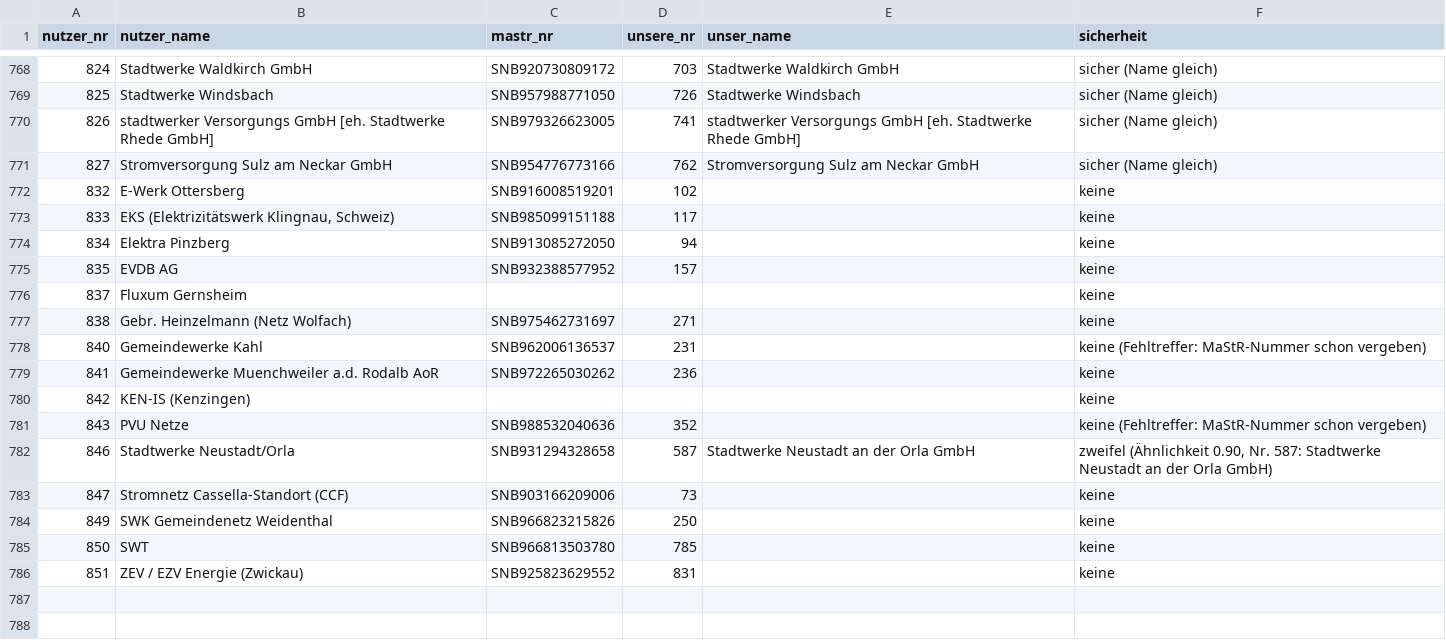
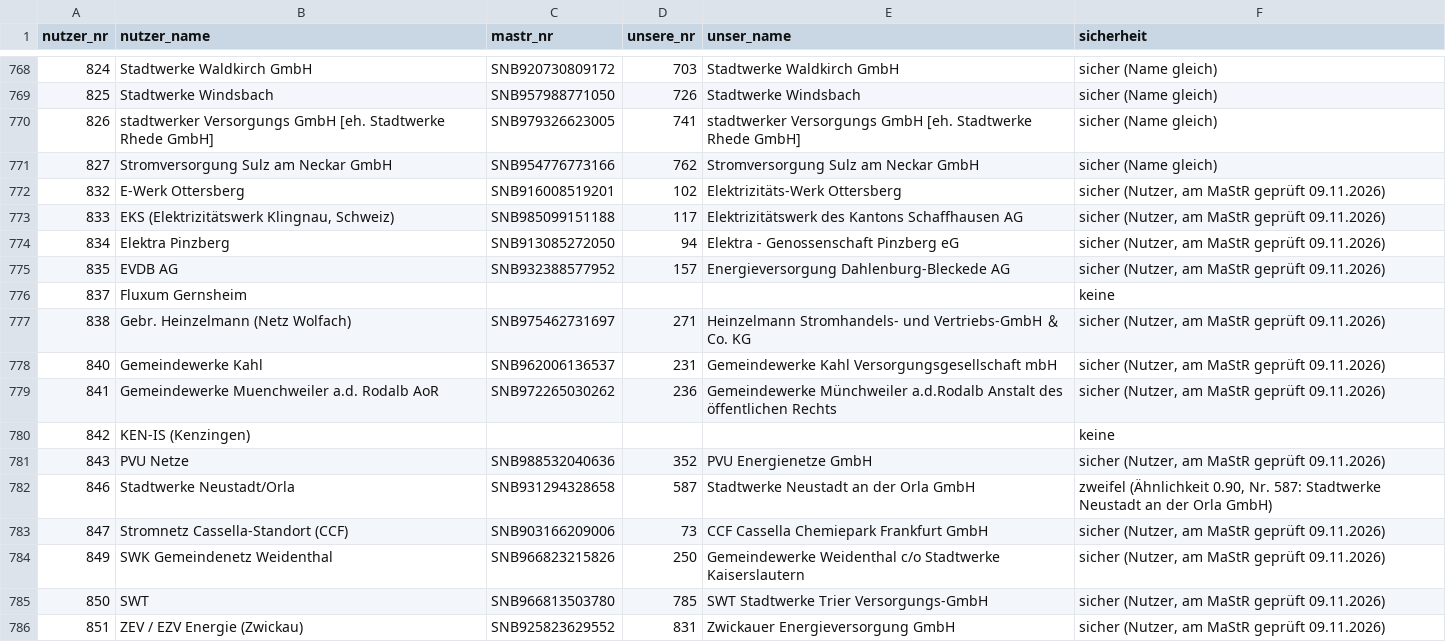
Before and after one commit to buelentd/netzentgelte-strom, a CSV file: ergebnis/zuordnung_nutzer_mastr.csv, drawn as a sheet; only a part is shown, gaps mark what is left out.

```diff
--- a/ergebnis/zuordnung_nutzer_mastr.csv
+++ b/ergebnis/zuordnung_nutzer_mastr.csv
@@ -771,16 +771,16 @@
 827;Stromversorgung Sulz am Neckar GmbH;SNB954776773166;762;Stromversorgung Sulz am Neckar GmbH;sicher (Name gleich)
-832;E-Werk Ottersberg;SNB916008519201;102;;keine
-833;EKS (Elektrizitätswerk Klingnau, Schweiz);SNB985099151188;117;;keine
-834;Elektra Pinzberg;SNB913085272050;94;;keine
-835;EVDB AG;SNB932388577952;157;;keine
+832;E-Werk Ottersberg;SNB916008519201;102;Elektrizitäts-Werk Ottersberg;sicher (Nutzer, am MaStR geprüft 09.11.2026)
+833;EKS (Elektrizitätswerk Klingnau, Schweiz);SNB985099151188;117;Elektrizitätswerk des Kantons Schaffhausen AG;sicher (Nutzer, am MaStR geprüft 09.11.2026)
+834;Elektra Pinzberg;SNB913085272050;94;Elektra - Genossenschaft Pinzberg eG;sicher (Nutzer, am MaStR geprüft 09.11.2026)
+835;EVDB AG;SNB932388577952;157;Energieversorgung Dahlenburg-Bleckede AG;sicher (Nutzer, am MaStR geprüft 09.11.2026)
 837;Fluxum Gernsheim;;;;keine
-838;Gebr. Heinzelmann (Netz Wolfach);SNB975462731697;271;;keine
-840;Gemeindewerke Kahl;SNB962006136537;231;;keine (Fehltreffer: MaStR-Nummer schon vergeben)
-841;Gemeindewerke Muenchweiler a.d. Rodalb AoR;SNB972265030262;236;;keine
+838;Gebr. Heinzelmann (Netz Wolfach);SNB975462731697;271;Heinzelmann Stromhandels- und Vertriebs-GmbH ＆ Co. KG;sicher (Nutzer, am MaStR geprüft 09.11.2026)
+840;Gemeindewerke Kahl;SNB962006136537;231;Gemeindewerke Kahl Versorgungsgesellschaft mbH;sicher (Nutzer, am MaStR geprüft 09.11.2026)
+841;Gemeindewerke Muenchweiler a.d. Rodalb AoR;SNB972265030262;236;Gemeindewerke Münchweiler a.d.Rodalb Anstalt des öffentlichen Rechts;sicher (Nutzer, am MaStR geprüft 09.11.2026)
 842;KEN-IS (Kenzingen);;;;keine
-843;PVU Netze;SNB988532040636;352;;keine (Fehltreffer: MaStR-Nummer schon vergeben)
+843;PVU Netze;SNB988532040636;352;PVU Energienetze GmbH;sicher (Nutzer, am MaStR geprüft 09.11.2026)
 846;Stadtwerke Neustadt/Orla;SNB931294328658;587;Stadtwerke Neustadt an der Orla GmbH;zweifel (Ähnlichkeit 0.90, Nr. 587: Stadtwerke Neustadt an der Orla GmbH)
-847;Stromnetz Cassella-Standort (CCF);SNB903166209006;73;;keine
-849;SWK Gemeindenetz Weidenthal;SNB966823215826;250;;keine
-850;SWT;SNB966813503780;785;;keine
-851;ZEV / EZV Energie (Zwickau);SNB925823629552;831;;keine
+847;Stromnetz Cassella-Standort (CCF);SNB903166209006;73;CCF Cassella Chemiepark Frankfurt GmbH;sicher (Nutzer, am MaStR geprüft 09.11.2026)
+849;SWK Gemeindenetz Weidenthal;SNB966823215826;250;Gemeindewerke Weidenthal c/o Stadtwerke Kaiserslautern;sicher (Nutzer, am MaStR geprüft 09.11.2026)
+850;SWT;SNB966813503780;785;SWT Stadtwerke Trier Versorgungs-GmbH;sicher (Nutzer, am MaStR geprüft 09.11.2026)
+851;ZEV / EZV Energie (Zwickau);SNB925823629552;831;Zwickauer Energieversorgung GmbH;sicher (Nutzer, am MaStR geprüft 09.11.2026)
```
